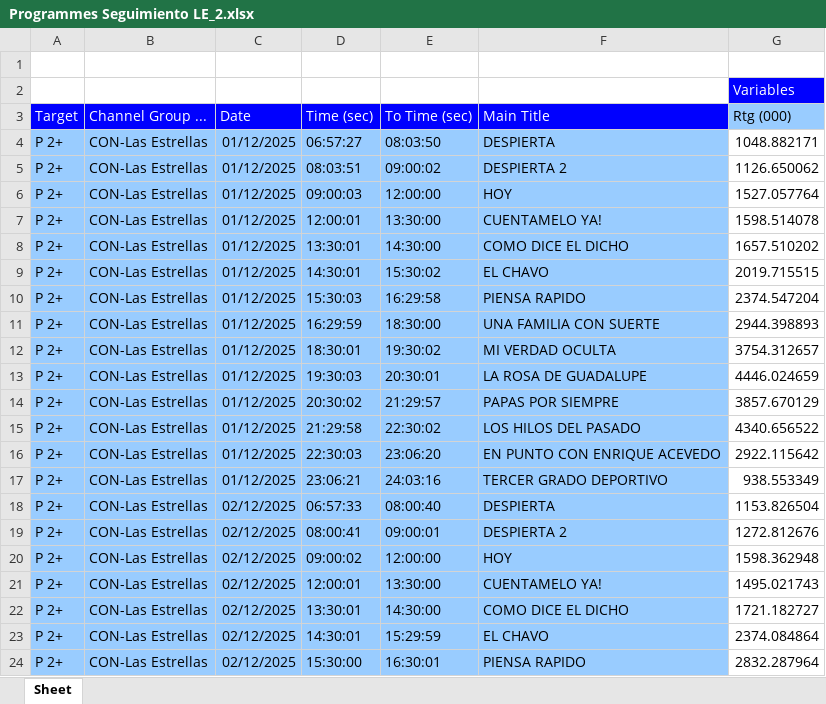
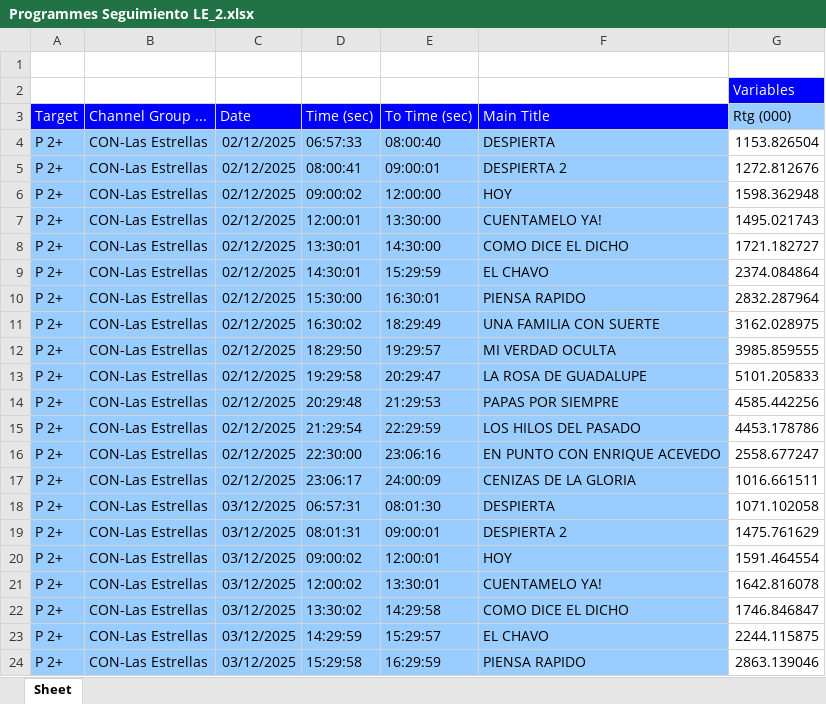
Before and after one commit to moonkey1995/Seguimiento-LE, an Excel workbook: Programmes Seguimiento LE_2.xlsx, sheet Sheet, drawn as a sheet; only a part is shown; the shorter side is filled out with more unchanged rows; values as stored, in another font and other column widths than the file's, no borders; removed rows and columns are numbered as before the commit, all else as after; the diff covers the shown part only; the diff names each change by its address in the sheet, - before the commit and + after, or states it on an @@ line.

```diff
--- a/Programmes Seguimiento LE_2.xlsx (sheet Sheet)
+++ b/Programmes Seguimiento LE_2.xlsx (sheet Sheet)
-row 4: P 2+ | CON-Las Estrellas | 01/12/2025 | 06:57:27 | 08:03:50 | DESPIERTA | 1048.882171
-row 5: P 2+ | CON-Las Estrellas | 01/12/2025 | 08:03:51 | 09:00:02 | DESPIERTA 2 | 1126.650062
-row 6: P 2+ | CON-Las Estrellas | 01/12/2025 | 09:00:03 | 12:00:00 | HOY | 1527.057764
-row 7: P 2+ | CON-Las Estrellas | 01/12/2025 | 12:00:01 | 13:30:00 | CUENTAMELO YA! | 1598.514078
-row 8: P 2+ | CON-Las Estrellas | 01/12/2025 | 13:30:01 | 14:30:00 | COMO DICE EL DICHO | 1657.510202
-row 9: P 2+ | CON-Las Estrellas | 01/12/2025 | 14:30:01 | 15:30:02 | EL CHAVO | 2019.715515
-row 10: P 2+ | CON-Las Estrellas | 01/12/2025 | 15:30:03 | 16:29:58 | PIENSA RAPIDO | 2374.547204
-row 11: P 2+ | CON-Las Estrellas | 01/12/2025 | 16:29:59 | 18:30:00 | UNA FAMILIA CON SUERTE | 2944.398893
-row 12: P 2+ | CON-Las Estrellas | 01/12/2025 | 18:30:01 | 19:30:02 | MI VERDAD OCULTA | 3754.312657
-row 13: P 2+ | CON-Las Estrellas | 01/12/2025 | 19:30:03 | 20:30:01 | LA ROSA DE GUADALUPE | 4446.024659
-row 14: P 2+ | CON-Las Estrellas | 01/12/2025 | 20:30:02 | 21:29:57 | PAPAS POR SIEMPRE | 3857.670129
-row 15: P 2+ | CON-Las Estrellas | 01/12/2025 | 21:29:58 | 22:30:02 | LOS HILOS DEL PASADO | 4340.656522
-row 16: P 2+ | CON-Las Estrellas | 01/12/2025 | 22:30:03 | 23:06:20 | EN PUNTO CON ENRIQUE ACEVEDO | 2922.115642
-row 17: P 2+ | CON-Las Estrellas | 01/12/2025 | 23:06:21 | 24:03:16 | TERCER GRADO DEPORTIVO | 938.553349
```
Also changed, not shown: 14 added rows elsewhere in this sheet, 1 other file.
